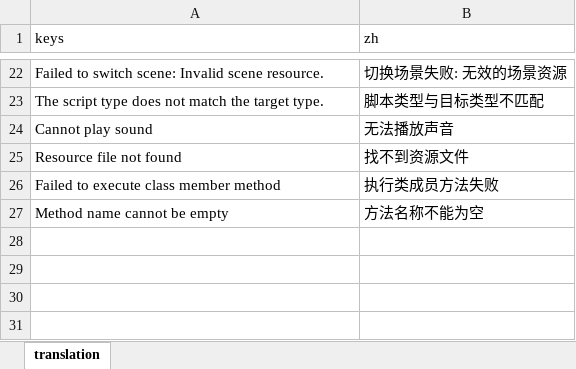
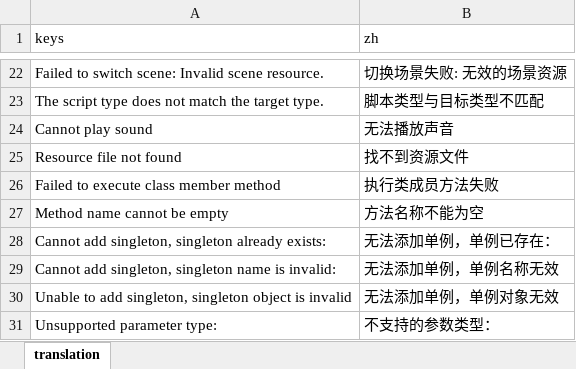
Before and after one commit to Yanxiyimengya/UndertaleMakerX, an Excel workbook: runtime/assets/translations/translation.xlsx, sheet translation, drawn as a sheet; only a part is shown, gaps mark what is left out; values as stored, in another font and other column widths than the file's, no borders; the diff names each change by its address in the sheet, - before the commit and + after, or states it on an @@ line.

```diff
--- a/runtime/assets/translations/translation.xlsx (sheet translation)
+++ b/runtime/assets/translations/translation.xlsx (sheet translation)
+row 28: Cannot add singleton, singleton already exists: | 无法添加单例，单例已存在：
+row 29: Cannot add singleton, singleton name is invalid: | 无法添加单例，单例名称无效
+row 30: Unable to add singleton, singleton object is invalid | 无法添加单例，单例对象无效
+row 31: Unsupported parameter type: | 不支持的参数类型：
```
Also changed, not shown: 57 other files.
